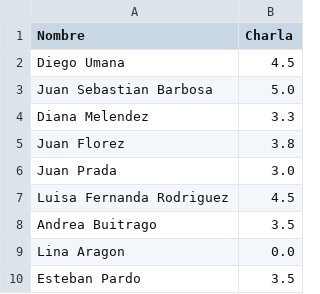
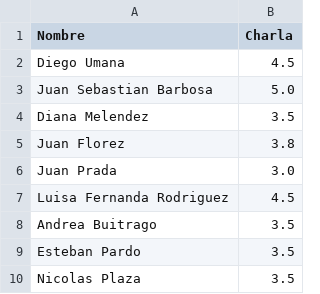
Before and after one commit to forero/TallerAstronomia, a CSV file: grades/201420/grades.csv, drawn as a sheet.

Commit message:
new grade

```diff
--- a/grades/201420/grades.csv
+++ b/grades/201420/grades.csv
@@ -3,3 +3,3 @@ Diego Umana, 4.5
 Juan Sebastian Barbosa, 5.0
-Diana Melendez, 3.3
+Diana Melendez, 3.5
 Juan Florez, 3.8
@@ -8,3 +8,3 @@ Luisa Fernanda Rodriguez, 4.5
 Andrea Buitrago, 3.5
-Lina Aragon, 0.0
 Esteban Pardo, 3.5
+Nicolas Plaza, 3.5
```
